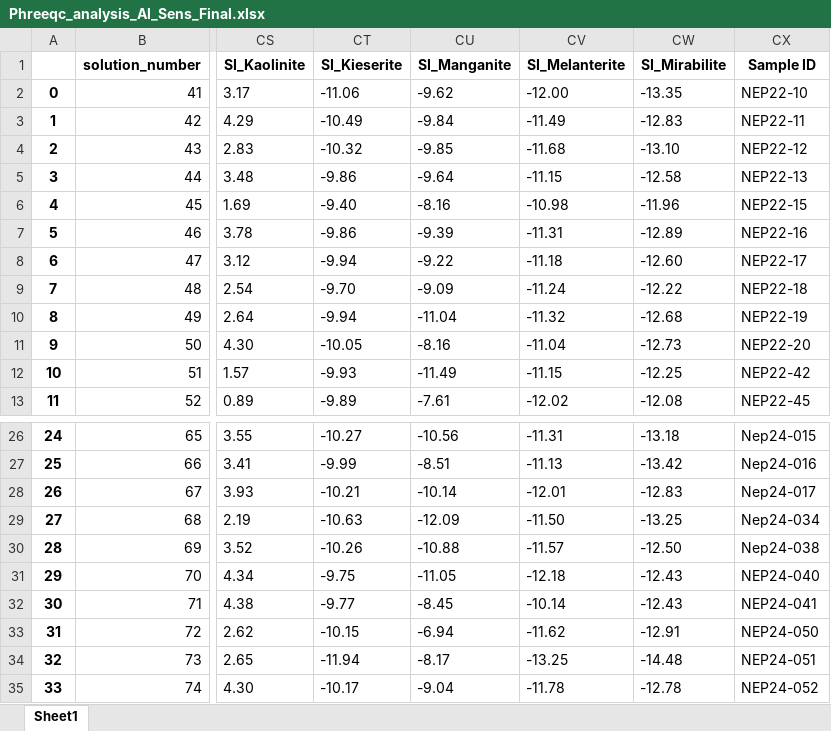
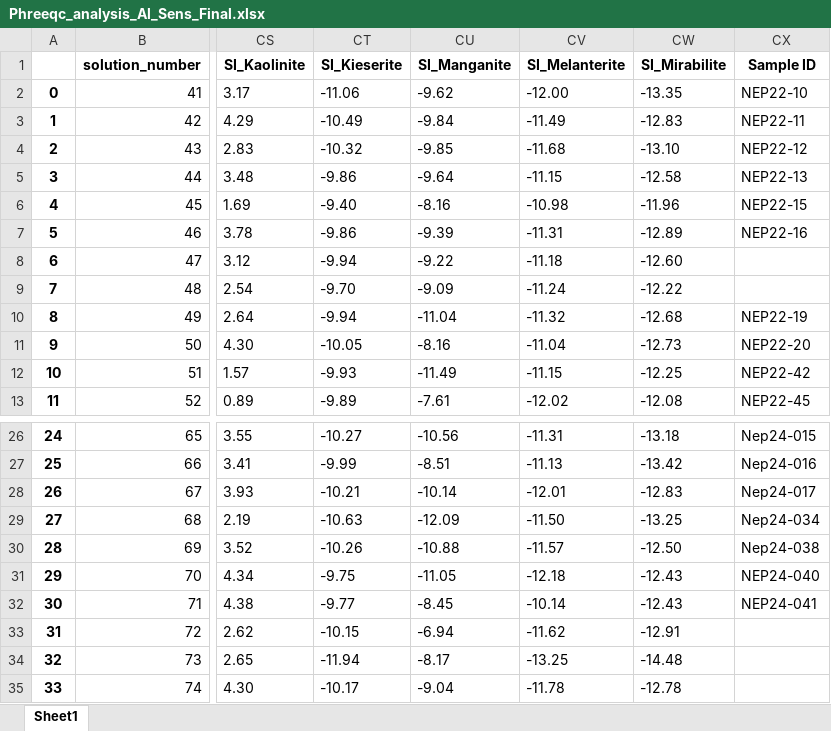
Before and after one commit to iskiros/Nepal, an Excel workbook: Code/Phreeqc_analysis_Al_Sens_Final.xlsx, sheet Sheet1, drawn as a sheet; only a part is shown, gaps mark what is left out; values as stored, in another font and other column widths than the file's, no borders; the diff names each change by its address in the sheet, - before the commit and + after, or states it on an @@ line.

```diff
--- a/Code/Phreeqc_analysis_Al_Sens_Final.xlsx (sheet Sheet1)
+++ b/Code/Phreeqc_analysis_Al_Sens_Final.xlsx (sheet Sheet1)
-CX8 (Sample ID): NEP22-17
+CX8 (Sample ID): (empty)
-CX9 (Sample ID): NEP22-18
+CX9 (Sample ID): (empty)
-CX33 (Sample ID): NEP24-050
+CX33 (Sample ID): (empty)
-CX34 (Sample ID): NEP24-051
+CX34 (Sample ID): (empty)
-CX35 (Sample ID): NEP24-052
+CX35 (Sample ID): (empty)
```
Also changed, not shown: Code/Trav_3_data_AlTest.xlsx, Code/gradient_data.xlsx, 40 other files.
